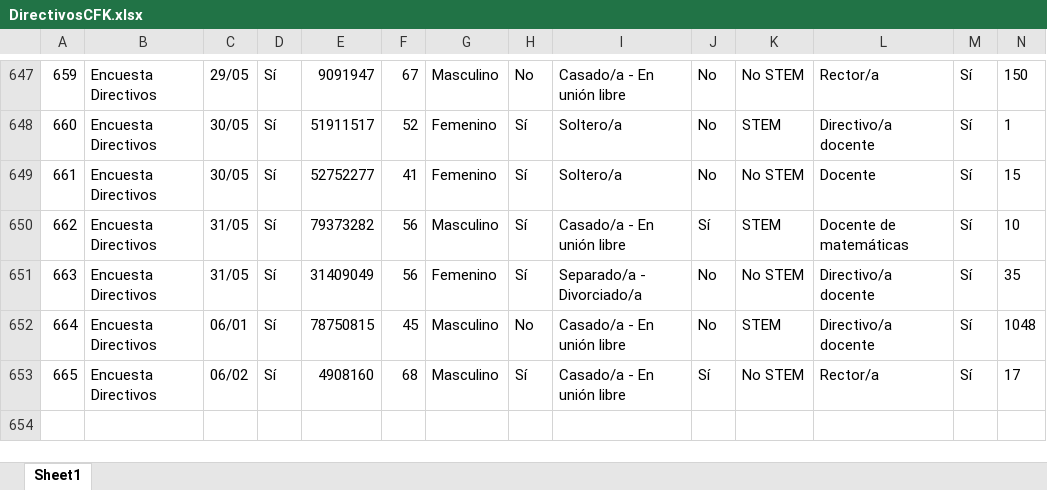
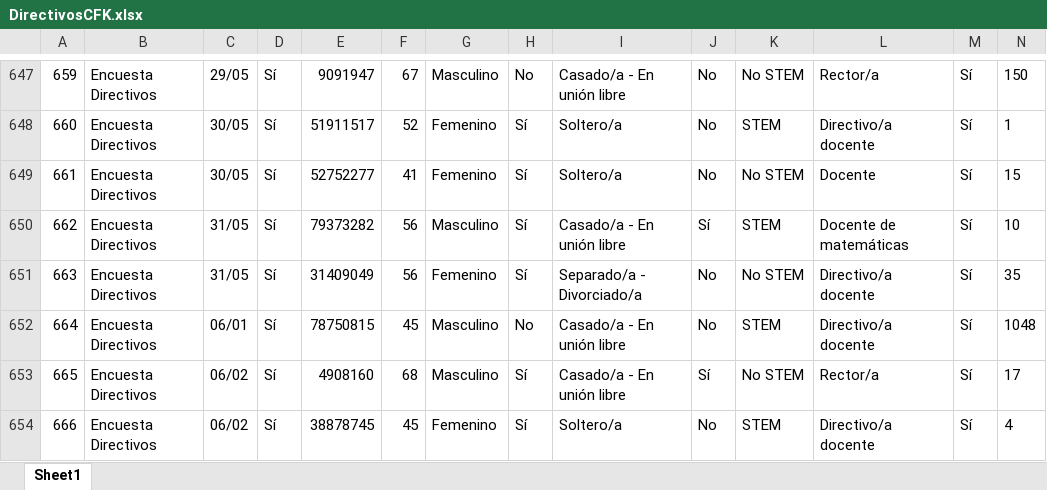
Before and after one commit to Grupo-Informatica-Educativa/CFK2022, an Excel workbook: data/descargables/DirectivosCFK.xlsx, sheet Sheet1, drawn as a sheet; only a part is shown, gaps mark what is left out; values as stored, in another font and other column widths than the file's, no borders; rows hold the shown columns only; the diff names each change by its address in the sheet, - before the commit and + after, or states it on an @@ line.

```diff
--- a/data/descargables/DirectivosCFK.xlsx (sheet Sheet1)
+++ b/data/descargables/DirectivosCFK.xlsx (sheet Sheet1)
+row 654: 666 | Encuesta Directivos | 06/02 | Sí | 38878745 | 45 | Femenino | Sí | Soltero/a | No | STEM | Directivo/a docente | Sí | 4
```
Also changed, not shown: data/descargables/Instrumentos_DetalleCFK.xlsx, data/descargables/LideresCFK.xlsx, 15 other files.
